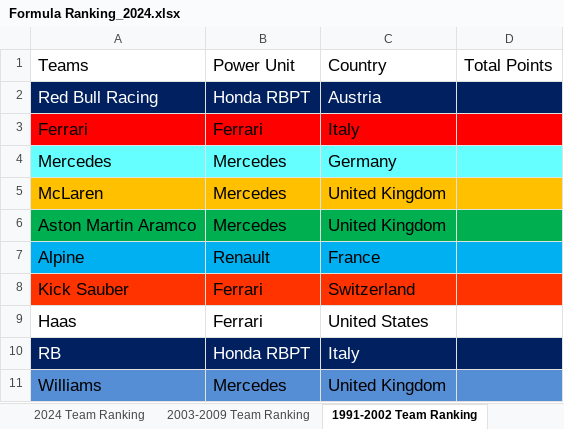
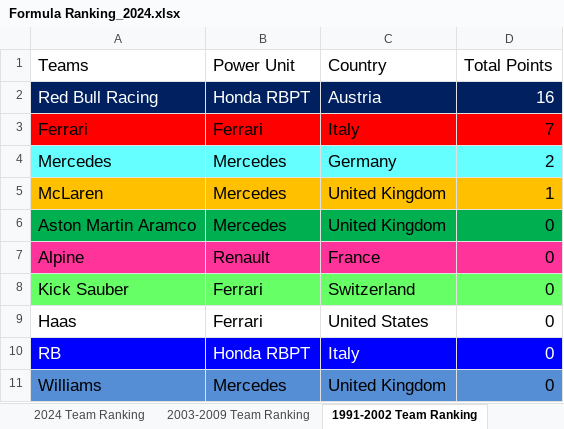
Before and after one commit to LITTLEPINKALLDEAD/DatasOnTelecom, an Excel workbook: 文档/其他文档/Others/Sports/Formula Ranking_2024.xlsx, sheet 1991-2002 Team Ranking, drawn as a sheet; values as stored, in another font and other column widths than the file's, no borders; the diff names each change by its address in the sheet, - before the commit and + after, or states it on an @@ line.

```diff
--- a/文档/其他文档/Others/Sports/Formula Ranking_2024.xlsx (sheet 1991-2002 Team Ranking)
+++ b/文档/其他文档/Others/Sports/Formula Ranking_2024.xlsx (sheet 1991-2002 Team Ranking)
-D2 (Total Points): (empty)
+D2 (Total Points): 16
-D3 (Total Points): (empty)
+D3 (Total Points): 7
-D4 (Total Points): (empty)
+D4 (Total Points): 2
-D5 (Total Points): (empty)
+D5 (Total Points): 1
-D6:D11 (Total Points): (empty)
+D6:D11 (Total Points): 0
-A7:D7 fill: #00B0F0
+A7:D7 fill: #FF3399
-A8:D8 fill: #FF3300
+A8:D8 fill: #66FF66
-A10:D10 fill: #002060
+A10:D10 fill: #0000FF
```
Also changed, not shown: sheet 2024 Driver Ranking, sheet 2003-2009 Driver Ranking, sheet 1991-2002 Driver Ranking, sheet 2024 Team Ranking, sheet 2003-2009 Team Ranking, formulas that keep their value, 2 other files.
